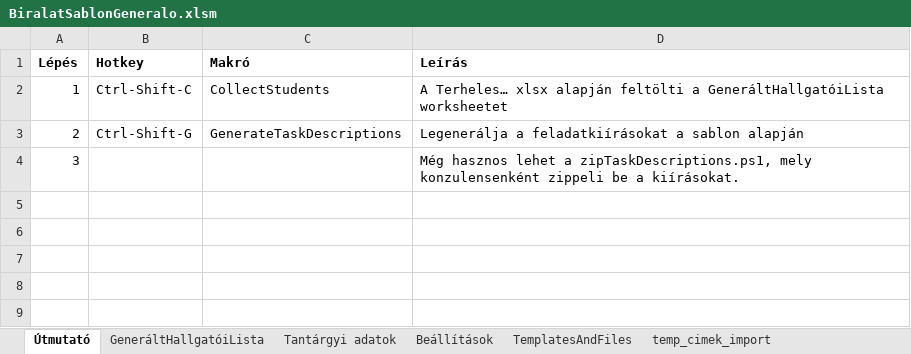
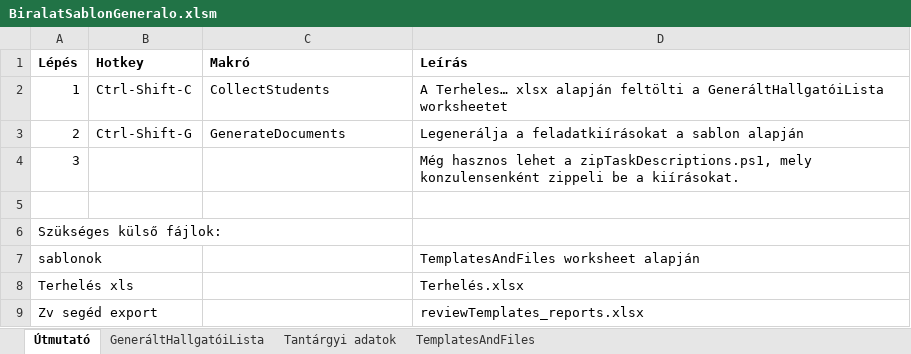
Before and after one commit to csorbakristof/learning_ai, an Excel workbook: AUT_KiirasEsBiralatiSablonGeneralo/BiralatSablonGeneralo.xlsm, sheet Útmutató, drawn as a sheet; values as stored, in another font and other column widths than the file's, no borders; the diff names each change by its address in the sheet, - before the commit and + after, or states it on an @@ line.

Commit message:
Working KiirasEsBiralatiSablonGeneralo

```diff
--- a/AUT_KiirasEsBiralatiSablonGeneralo/BiralatSablonGeneralo.xlsm (sheet Útmutató)
+++ b/AUT_KiirasEsBiralatiSablonGeneralo/BiralatSablonGeneralo.xlsm (sheet Útmutató)
-sheet tab: Beállítások
-sheet tab: temp_cimek_import
-C3 (Makró): GenerateTaskDescriptions
+C3 (Makró): GenerateDocuments
+row 5: (empty)
+row 6: Szükséges külső fájlok:
+row 7: sablonok |  |  | TemplatesAndFiles worksheet alapján
+row 8: Terhelés xls |  |  | Terhelés.xlsx
+row 9: Zv segéd export |  |  | reviewTemplates_reports.xlsx
```
Also changed, not shown: sheet GeneráltHallgatóiLista, sheet Tantárgyi adatok, sheet TemplatesAndFiles, formulas that keep their value, 11 other files.
